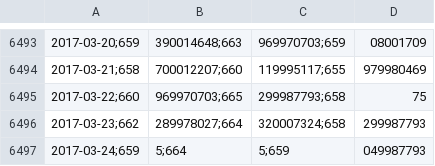
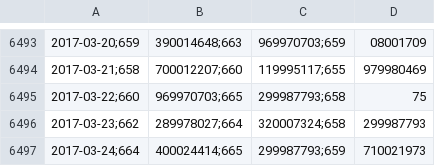
Before and after one commit to collabmarket/algorithms_afp, a CSV file: data_quandl/usdclp.csv, drawn as a sheet; only a part is shown, gaps mark what is left out; removed rows and columns are numbered as before the commit, all else as after; the diff names each change by its address in the sheet, - before the commit and + after, or states it on an @@ line.

Commit message:
Update data, nb and images 2017-03-28

```diff
--- a/data_quandl/usdclp.csv
+++ b/data_quandl/usdclp.csv
-row 6497: 2017-03-24;659 | 5;664 | 5;659 | 049987793
+row 6497: 2017-03-24;664 | 400024414;665 | 299987793;659 | 710021973
```
Also changed, not shown: 11 other files.
